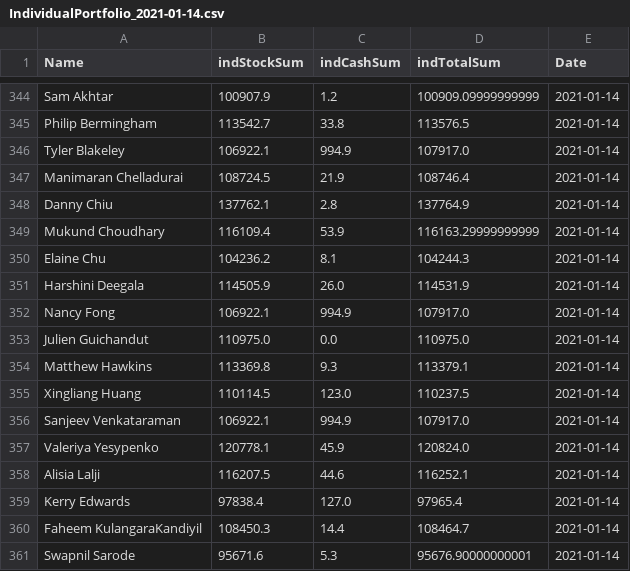
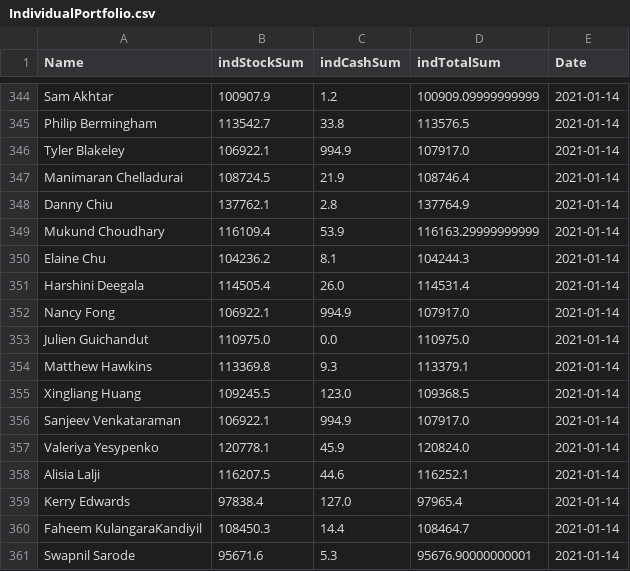
Before and after one commit to faheemcodes/totyapp, a CSV file: assets/IndividualPortfolio.csv (was assets/IndividualPortfolio_2021-01-14.csv), drawn as a sheet; only a part is shown, gaps mark what is left out; the diff covers the shown part only.

```diff
--- a/assets/IndividualPortfolio_2021-01-14.csv
+++ b/assets/IndividualPortfolio.csv
@@ -350,3 +350,3 @@ Mukund Choudhary,116109.4,53.9,116163.29999999999,2021-01-14
 Elaine Chu,104236.2,8.1,104244.3,2021-01-14
-Harshini Deegala,114505.9,26.0,114531.9,2021-01-14
+Harshini Deegala,114505.4,26.0,114531.4,2021-01-14
 Nancy Fong,106922.1,994.9,107917.0,2021-01-14
@@ -354,3 +354,3 @@ Julien Guichandut,110975.0,0.0,110975.0,2021-01-14
 Matthew Hawkins,113369.8,9.3,113379.1,2021-01-14
-Xingliang Huang,110114.5,123.0,110237.5,2021-01-14
+Xingliang Huang,109245.5,123.0,109368.5,2021-01-14
 Sanjeev Venkataraman,106922.1,994.9,107917.0,2021-01-14
```
Also changed, not shown: 31 added rows elsewhere in this file, assets/TotalPortfolio.csv, assets/sp500.csv, 4 other files.
